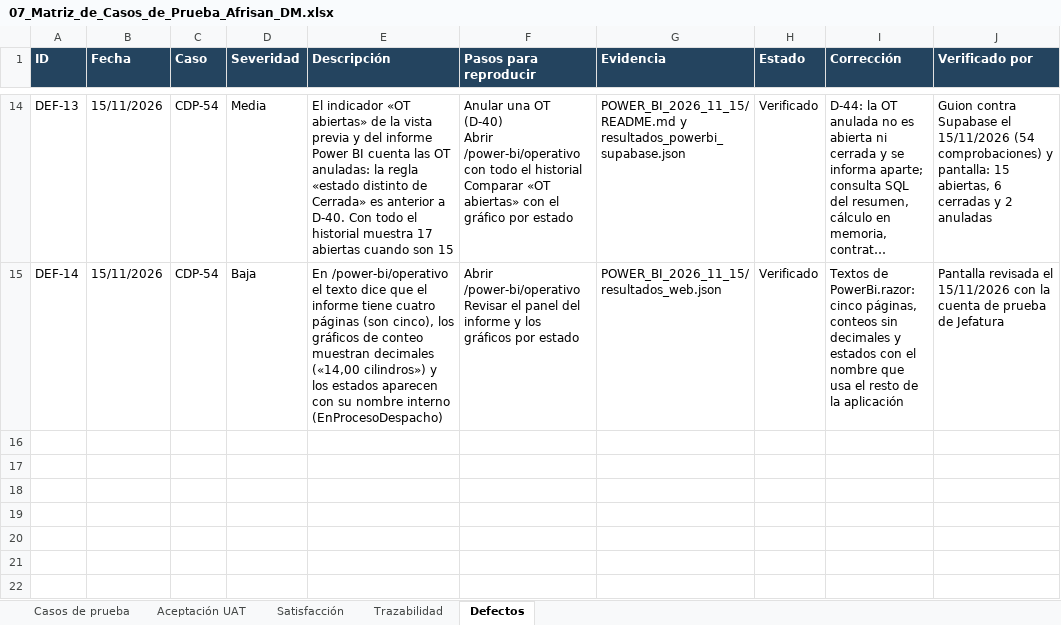
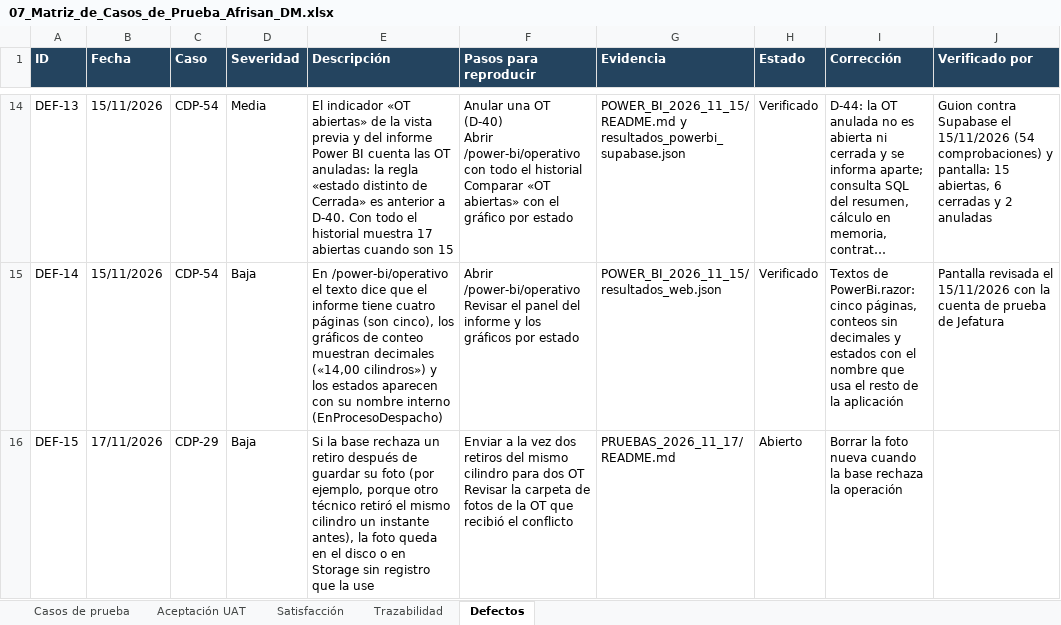
Before and after one commit to dantemoya/AFRISAN-APT, an Excel workbook: Fase 2/Evidencias Proyecto/Evidencias de documentación/07_Matriz_de_Casos_de_Prueba_Afrisan_DM.xlsx, sheet Defectos, drawn as a sheet; only a part is shown, gaps mark what is left out; long unchanged cells end in …; values as stored, in another font and other column widths than the file's, no borders; ↵ is a line break in a cell; the diff names each change by its address in the sheet, - before the commit and + after, or states it on an @@ line.

```diff
--- a/Fase 2/Evidencias Proyecto/Evidencias de documentación/07_Matriz_de_Casos_de_Prueba_Afrisan_DM.xlsx (sheet Defectos)
+++ b/Fase 2/Evidencias Proyecto/Evidencias de documentación/07_Matriz_de_Casos_de_Prueba_Afrisan_DM.xlsx (sheet Defectos)
+row 16: DEF-15 | 17/11/2026 | CDP-29 | Baja | Si la base rechaza un retiro después de guardar su foto (por ejemplo, porque otro técnico retiró el mismo cilindro un instante antes), la foto queda en el disco o en Storage sin registro que la use | Enviar a la vez dos retiros del mismo cilindro para dos OT ↵ Revisar la carpeta de fotos de la OT que recibió el conflicto | PRUEBAS_2026_11_17/README.md | Abierto | Borrar la foto nueva cuando la base rechaza la operación
```
Also changed, not shown: sheet Casos de prueba, sheet Trazabilidad, 16 other files.
